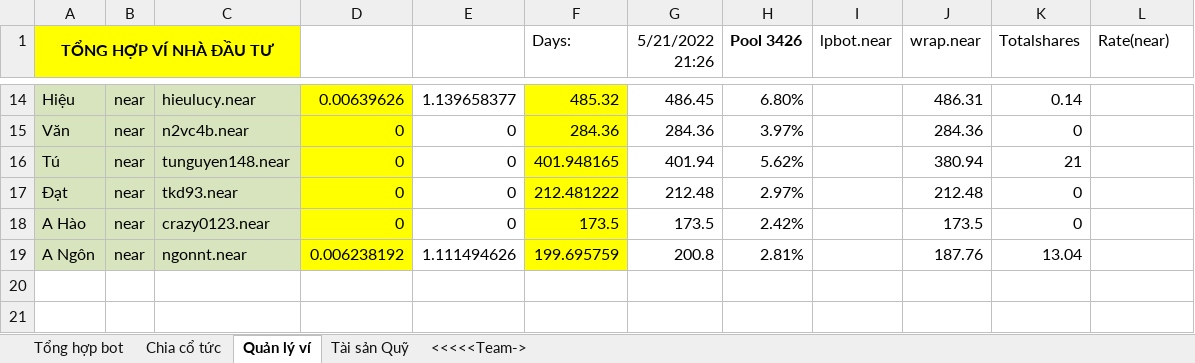
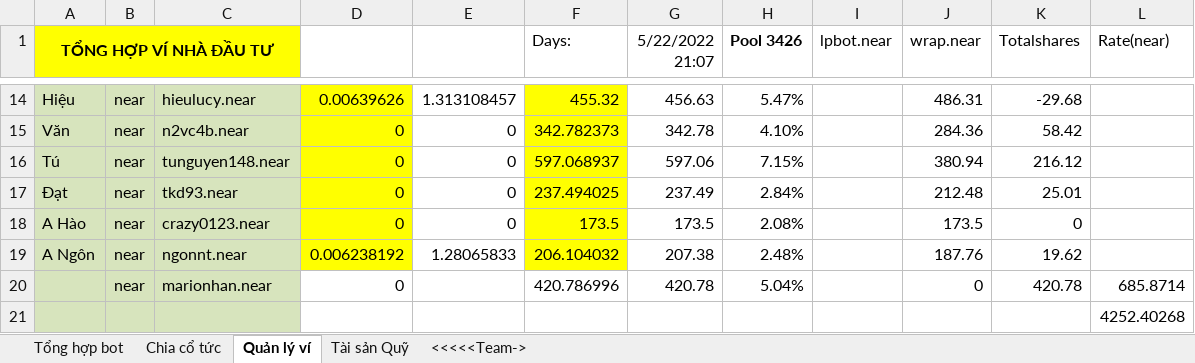
Before and after one commit to hanquockorean/lpbot, an Excel workbook: Tổng hợp bot V3_public.xlsm, sheet Quản lý ví, drawn as a sheet; only a part is shown, gaps mark what is left out; values as stored, in another font and other column widths than the file's, no borders; charts and pictures not drawn; the diff covers the shown part only; the diff names each change by its address in the sheet, - before the commit and + after, or states it on an @@ line.

Commit message:
Add files via upload

```diff
--- a/Tổng hợp bot V3_public.xlsm (sheet Quản lý ví)
+++ b/Tổng hợp bot V3_public.xlsm (sheet Quản lý ví)
-G1: 5/21/2022 21:26
+G1: 5/22/2022 21:07
-E14: 1.139658377
+E14: 1.313108457
-F14 (Days:): 485.32
+F14 (Days:): 455.32
-G14 (5/22/2022 21:07): 486.45
+G14 (5/22/2022 21:07): 456.63
-H14 (Pool 3426): 6.80%
+H14 (Pool 3426): 5.47%
-K14 (Totalshares): 0.14
+K14 (Totalshares): -29.68
-F15 (Days:): 284.36
+F15 (Days:): 342.782373
-G15 (5/22/2022 21:07): 284.36
+G15 (5/22/2022 21:07): 342.78
-H15 (Pool 3426): 3.97%
+H15 (Pool 3426): 4.10%
-K15 (Totalshares): 0
+K15 (Totalshares): 58.42
-F16 (Days:): 401.948165
+F16 (Days:): 597.068937
-G16 (5/22/2022 21:07): 401.94
+G16 (5/22/2022 21:07): 597.06
-H16 (Pool 3426): 5.62%
+H16 (Pool 3426): 7.15%
-K16 (Totalshares): 21
+K16 (Totalshares): 216.12
-F17 (Days:): 212.481222
+F17 (Days:): 237.494025
-G17 (5/22/2022 21:07): 212.48
+G17 (5/22/2022 21:07): 237.49
-H17 (Pool 3426): 2.97%
+H17 (Pool 3426): 2.84%
-K17 (Totalshares): 0
+K17 (Totalshares): 25.01
-H18 (Pool 3426): 2.42%
+H18 (Pool 3426): 2.08%
-E19: 1.111494626
+E19: 1.28065833
-F19 (Days:): 199.695759
+F19 (Days:): 206.104032
-G19 (5/22/2022 21:07): 200.8
+G19 (5/22/2022 21:07): 207.38
-H19 (Pool 3426): 2.81%
+H19 (Pool 3426): 2.48%
-K19 (Totalshares): 13.04
+K19 (Totalshares): 19.62
+row 20:  | near | marionhan.near | 0 |  | 420.786996 | 420.78 | 5.04% |  | 0 | 420.78 | 685.8714
+row 21:  |  |  |  |  |  |  |  |  |  |  | 4252.40268
```
Also changed, not shown: 29 edited cells elsewhere in this sheet, sheet Tài sản Quỹ, sheet Chia cổ tức, sheet Tổng hợp bot, charts or pictures.
